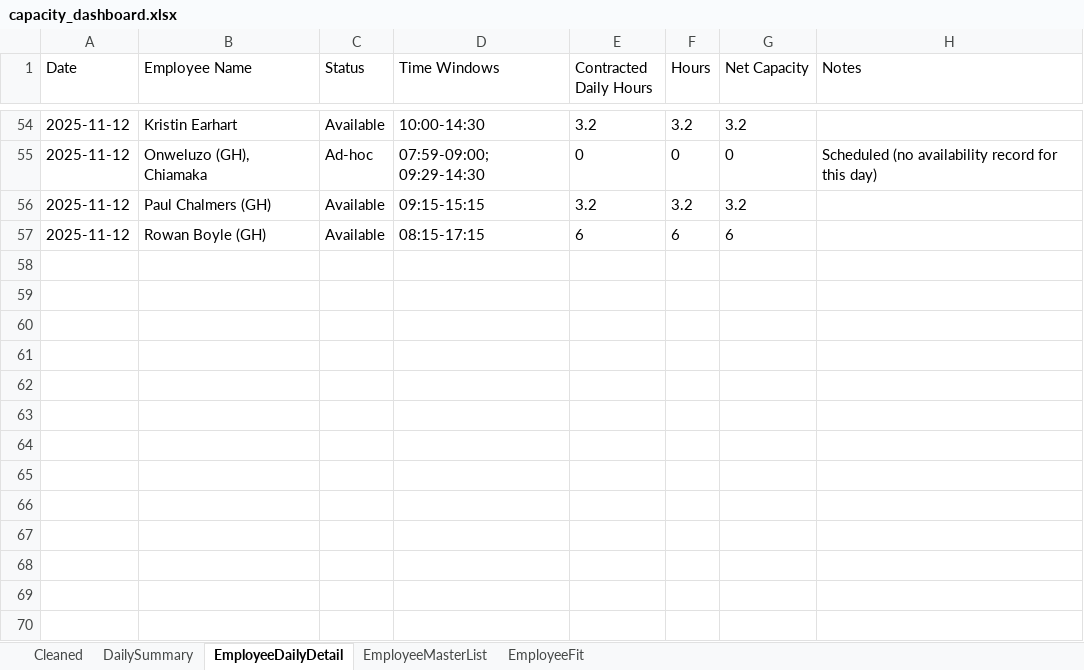
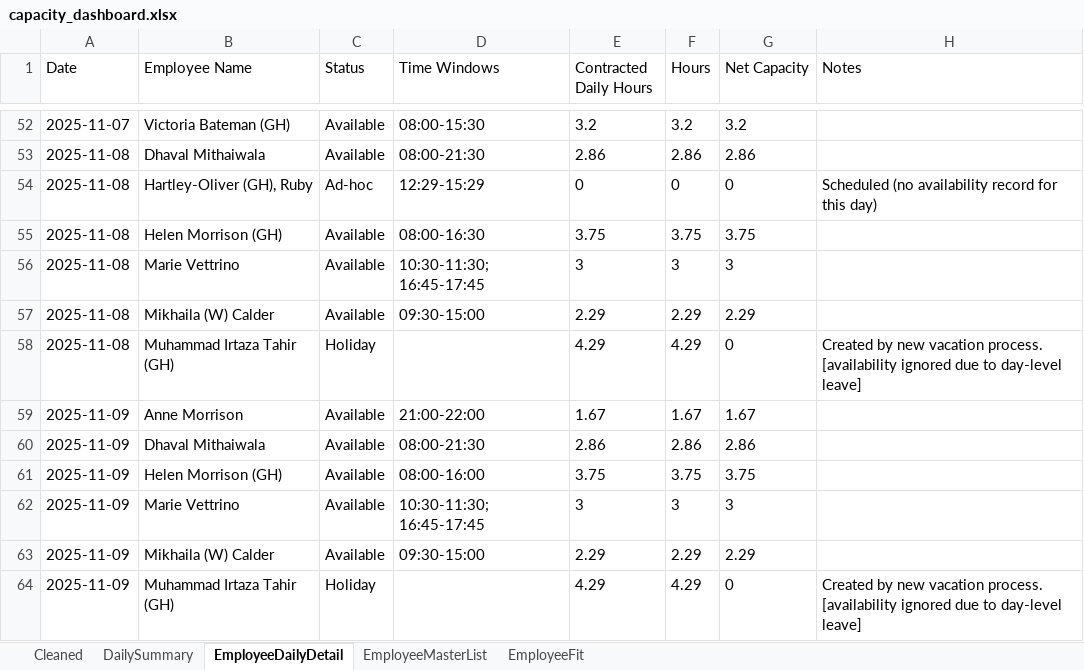
Before and after one commit to Mustansar-tech/CareCapacity, an Excel workbook: capacity_dashboard.xlsx, sheet EmployeeDailyDetail, drawn as a sheet; only a part is shown, gaps mark what is left out; values as stored, in another font and other column widths than the file's, no borders; removed rows and columns are numbered as before the commit, all else as after; the diff covers the shown part only; the diff names each change by its address in the sheet, - before the commit and + after, or states it on an @@ line.

```diff
--- a/capacity_dashboard.xlsx (sheet EmployeeDailyDetail)
+++ b/capacity_dashboard.xlsx (sheet EmployeeDailyDetail)
-A52 (Date): 2025-11-12
+A52 (Date): 2025-11-07
-B52 (Employee Name): Kristin Earhart
+B52 (Employee Name): Victoria Bateman (GH)
-D52 (Time Windows): 10:00-14:30
+D52 (Time Windows): 08:00-15:30
+row 53: 2025-11-08 | Dhaval Mithaiwala | Available | 08:00-21:30 | 2.86 | 2.86 | 2.86
-A54 (Date): 2025-11-12
+A54 (Date): 2025-11-08
-B54 (Employee Name): Onweluzo (GH), Chiamaka
+B54 (Employee Name): Hartley-Oliver (GH), Ruby
-D54 (Time Windows): 07:59-09:00; 09:29-14:30
+D54 (Time Windows): 12:29-15:29
-row 56: 2025-11-12 | Paul Chalmers (GH) | Available | 09:15-15:15 | 3.2 | 3.2 | 3.2
-row 57: 2025-11-12 | Rowan Boyle (GH) | Available | 08:15-17:15 | 6 | 6 | 6
+row 55: 2025-11-08 | Helen Morrison (GH) | Available | 08:00-16:30 | 3.75 | 3.75 | 3.75
+row 56: 2025-11-08 | Marie Vettrino | Available | 10:30-11:30; 16:45-17:45 | 3 | 3 | 3
+row 57: 2025-11-08 | Mikhaila (W) Calder | Available | 09:30-15:00 | 2.29 | 2.29 | 2.29
+row 58: 2025-11-08 | Muhammad Irtaza Tahir (GH) | Holiday |  | 4.29 | 4.29 | 0 | Created by new vacation process. [availability ignored due to day-level leave]
+row 59: 2025-11-09 | Anne Morrison | Available | 21:00-22:00 | 1.67 | 1.67 | 1.67
+row 60: 2025-11-09 | Dhaval Mithaiwala | Available | 08:00-21:30 | 2.86 | 2.86 | 2.86
+row 61: 2025-11-09 | Helen Morrison (GH) | Available | 08:00-16:00 | 3.75 | 3.75 | 3.75
+row 62: 2025-11-09 | Marie Vettrino | Available | 10:30-11:30; 16:45-17:45 | 3 | 3 | 3
+row 63: 2025-11-09 | Mikhaila (W) Calder | Available | 09:30-15:00 | 2.29 | 2.29 | 2.29
+row 64: 2025-11-09 | Muhammad Irtaza Tahir (GH) | Holiday |  | 4.29 | 4.29 | 0 | Created by new vacation process. [availability ignored due to day-level leave]
```
Also changed, not shown: 40 added rows, 42 removed rows and 34 edited cells elsewhere in this sheet, sheet Cleaned, sheet DailySummary, sheet EmployeeMasterList, 22 other files.
